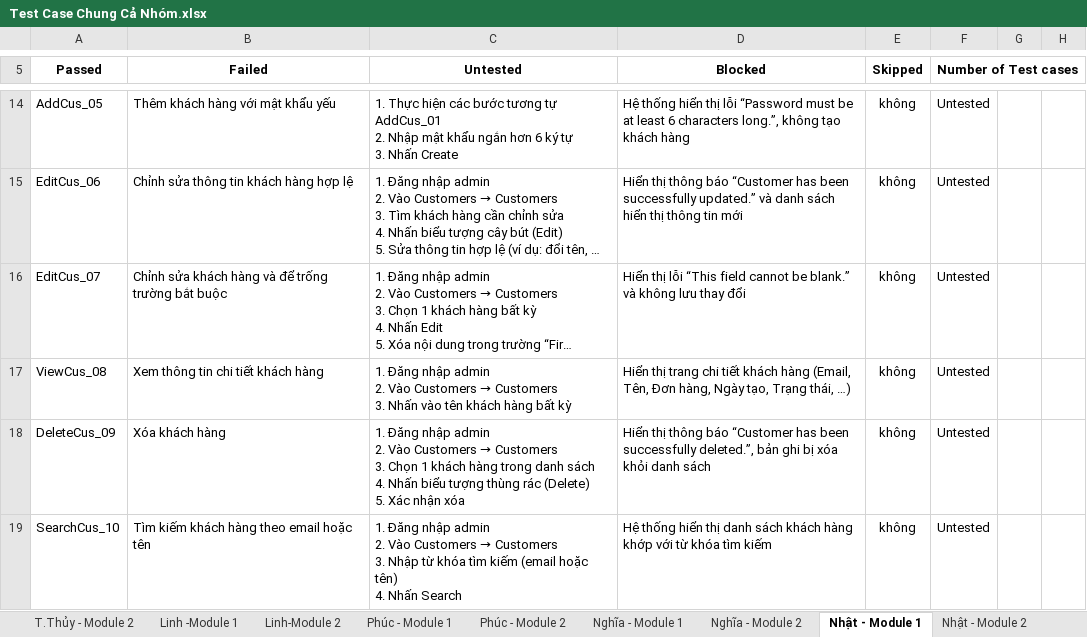
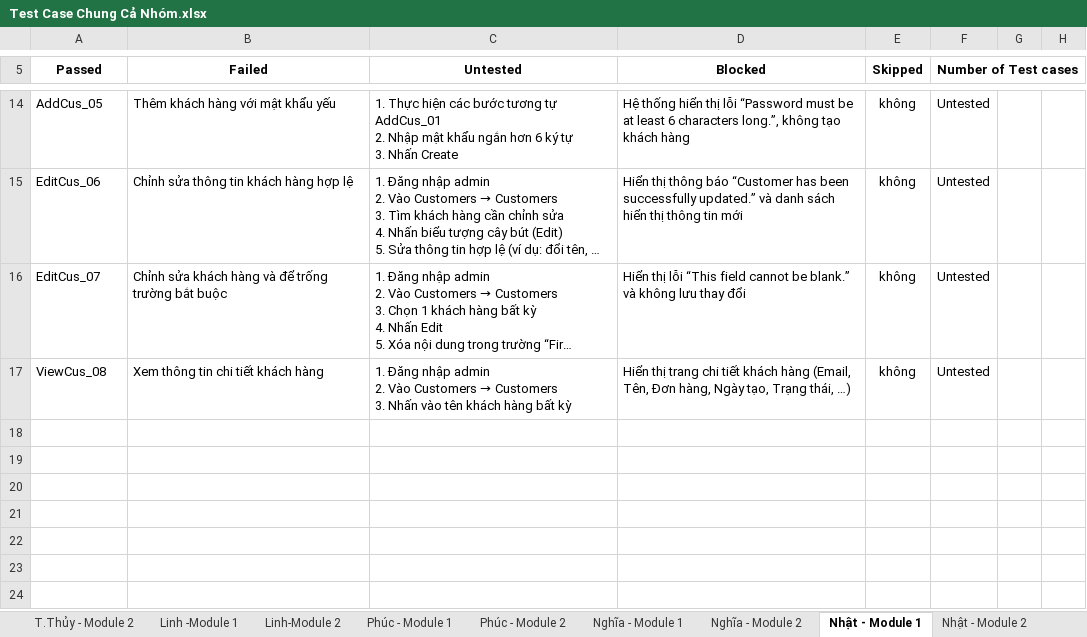
Before and after one commit to ThuyThanhN/KTPM_Nhom-5, an Excel workbook: Test Case Chung Cả Nhóm.xlsx, sheet Nhật - Module 1, drawn as a sheet; only a part is shown, gaps mark what is left out; long unchanged cells end in …; values as stored, in another font and other column widths than the file's, no borders; charts and pictures not drawn; ↵ is a line break in a cell; the diff names each change by its address in the sheet, - before the commit and + after, or states it on an @@ line.

```diff
--- a/Test Case Chung Cả Nhóm.xlsx (sheet Nhật - Module 1)
+++ b/Test Case Chung Cả Nhóm.xlsx (sheet Nhật - Module 1)
-row 18: DeleteCus_09 | Xóa khách hàng | 1. Đăng nhập admin ↵ 2. Vào Customers → Customers ↵ 3. Chọn 1 khách hàng trong danh sách ↵ 4. Nhấn biểu tượng thùng rác (Delete) ↵ 5. Xác nhận xóa | Hiển thị thông báo “Customer has been successfully deleted.”, bản ghi bị xóa khỏi danh sách | không | Untested
-row 19: SearchCus_10 | Tìm kiếm khách hàng theo email hoặc tên | 1. Đăng nhập admin ↵ 2. Vào Customers → Customers ↵ 3. Nhập từ khóa tìm kiếm (email hoặc tên) ↵ 4. Nhấn Search | Hệ thống hiển thị danh sách khách hàng khớp với từ khóa tìm kiếm | không | Untested
```
Also changed, not shown: sheet Mẩn - Module 1, sheet Mẩn - Module 2, sheet Nhật - Module 2, 2 other files.
